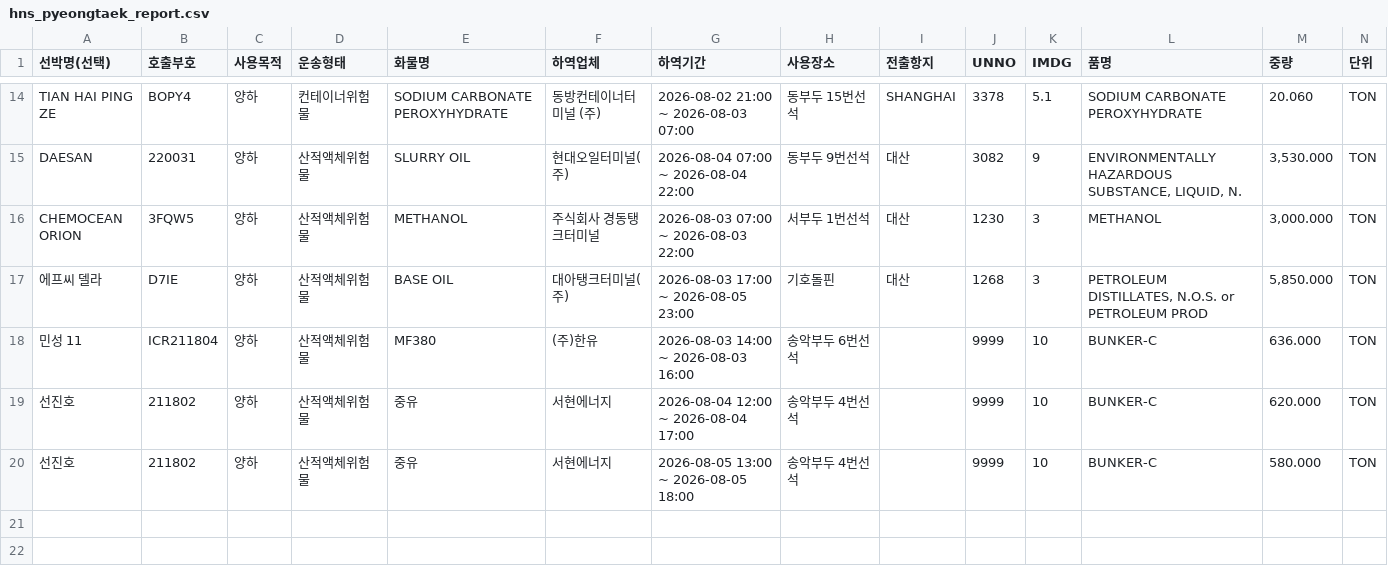
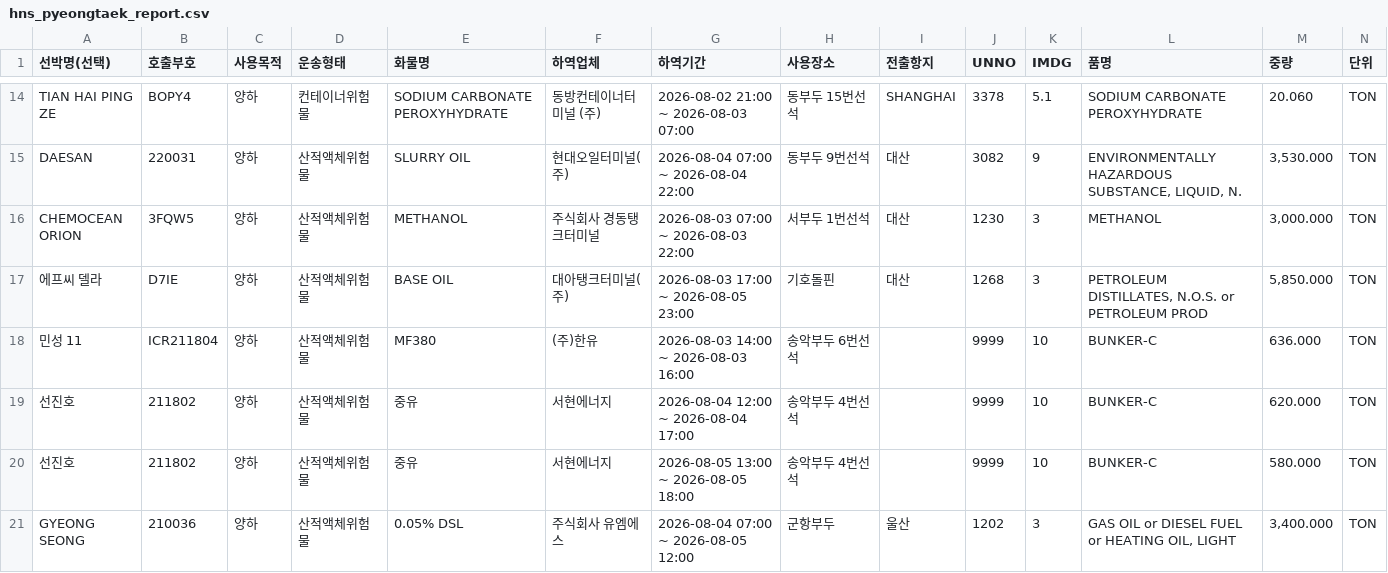
Before and after one commit to juyk1992/pt-hns, a CSV file: hns_pyeongtaek_report.csv, drawn as a sheet; only a part is shown, gaps mark what is left out.

```diff
--- a/hns_pyeongtaek_report.csv
+++ b/hns_pyeongtaek_report.csv
@@ -20 +20,2 @@ CHEMOCEAN ORION,3FQW5,양하,산적액체위험물,METHANOL,주식회사 경동
 선진호,211802,양하,산적액체위험물,중유,서현에너지,2026-08-05 13:00 ~ 2026-08-05 18:00,송악부두 4번선석,,9999,10,BUNKER-C,580.000,TON
+GYEONG SEONG,210036,양하,산적액체위험물,0.05% DSL,주식회사 유엠에스,2026-08-04 07:00 ~ 2026-08-05 12:00,군항부두,울산,1202,3,"GAS OIL or DIESEL FUEL or HEATING OIL, LIGHT","3,400.000",TON
```
Also changed, not shown: hns_daesan_report.csv.
